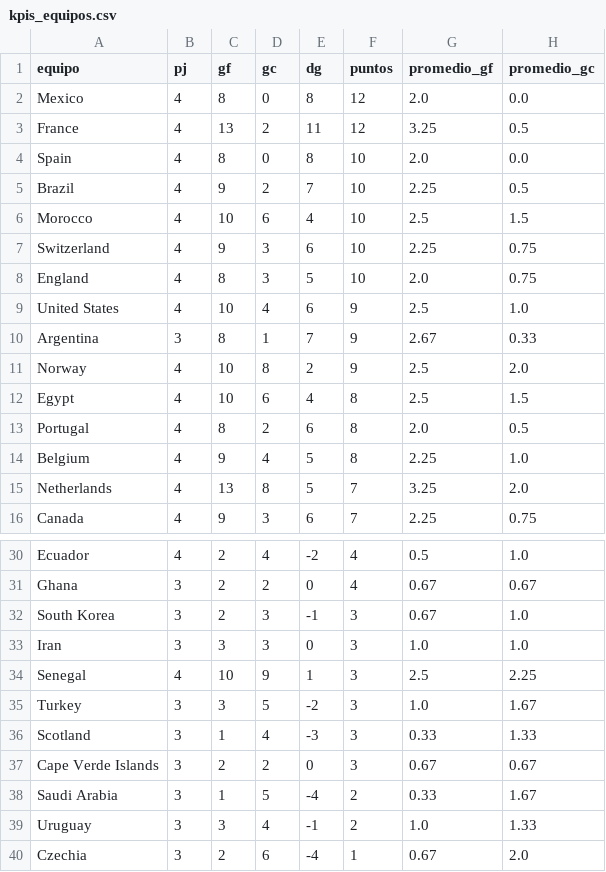
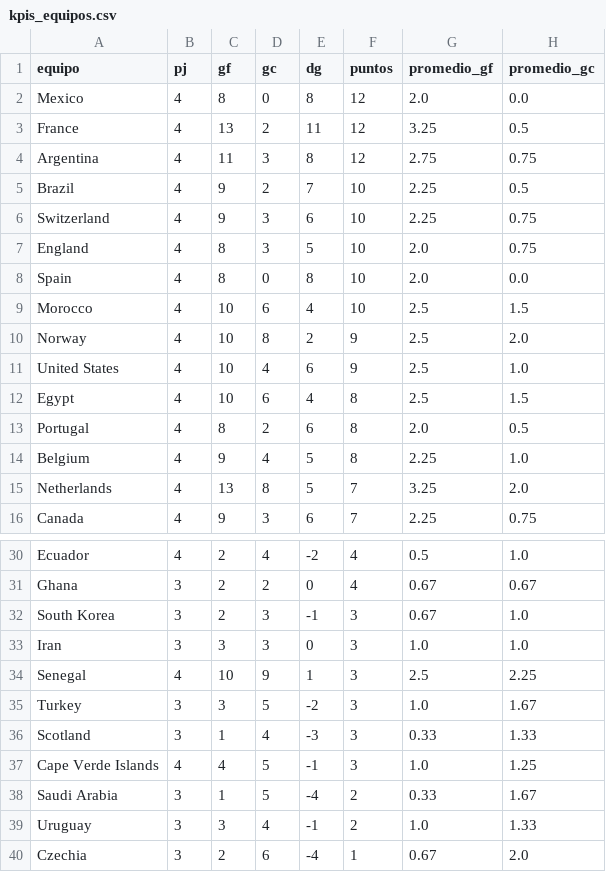
Before and after one commit to dbouzada/mundial-2026-data, a CSV file: data/processed/kpis_equipos.csv, drawn as a sheet; only a part is shown, gaps mark what is left out.

```diff
--- a/data/processed/kpis_equipos.csv
+++ b/data/processed/kpis_equipos.csv
@@ -3,10 +3,10 @@ Mexico,4,8,0,8,12,2.0,0.0
 France,4,13,2,11,12,3.25,0.5
-Spain,4,8,0,8,10,2.0,0.0
+Argentina,4,11,3,8,12,2.75,0.75
 Brazil,4,9,2,7,10,2.25,0.5
-Morocco,4,10,6,4,10,2.5,1.5
 Switzerland,4,9,3,6,10,2.25,0.75
 England,4,8,3,5,10,2.0,0.75
+Spain,4,8,0,8,10,2.0,0.0
+Morocco,4,10,6,4,10,2.5,1.5
+Norway,4,10,8,2,9,2.5,2.0
 United States,4,10,4,6,9,2.5,1.0
-Argentina,3,8,1,7,9,2.67,0.33
-Norway,4,10,8,2,9,2.5,2.0
 Egypt,4,10,6,4,8,2.5,1.5
@@ -36,3 +36,3 @@ Turkey,3,3,5,-2,3,1.0,1.67
 Scotland,3,1,4,-3,3,0.33,1.33
-Cape Verde Islands,3,2,2,0,3,0.67,0.67
+Cape Verde Islands,4,4,5,-1,3,1.0,1.25
 Saudi Arabia,3,1,5,-4,2,0.33,1.67
```
Also changed, not shown: data/processed/matches.csv, 2 other files.
